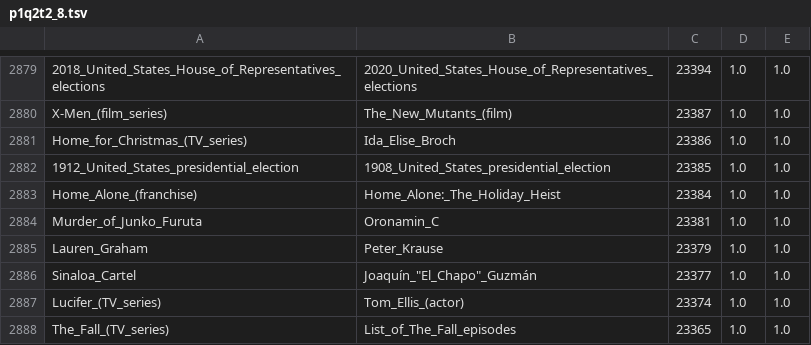
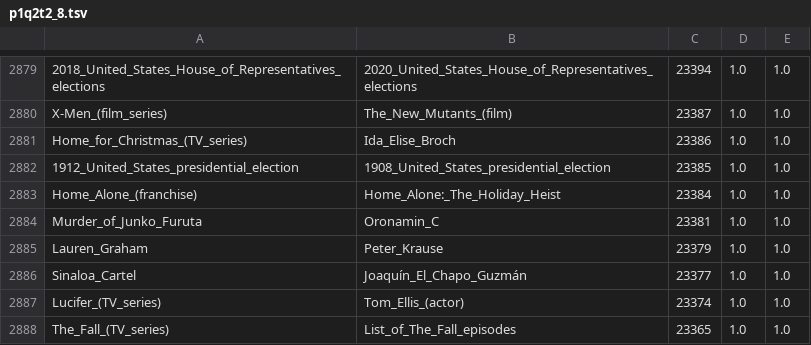
Before and after one commit to renjmindy/210104-usf-bigdata, a TSV file: proj1_0/Q2A/p1q2t2_8.tsv, drawn as a sheet; only a part is shown, gaps mark what is left out.

Commit message:
update_210202

```diff
--- a/proj1_0/Q2A/p1q2t2_8.tsv
+++ b/proj1_0/Q2A/p1q2t2_8.tsv
@@ -2885,3 +2885,3 @@ Murder_of_Junko_Furuta	Oronamin_C	23381	1.0	1.0
 Lauren_Graham	Peter_Krause	23379	1.0	1.0
-Sinaloa_Cartel	Joaquín_"El_Chapo"_Guzmán	23377	1.0	1.0
+Sinaloa_Cartel	Joaquín_El_Chapo_Guzmán	23377	1.0	1.0
 Lucifer_(TV_series)	Tom_Ellis_(actor)	23374	1.0	1.0
```
